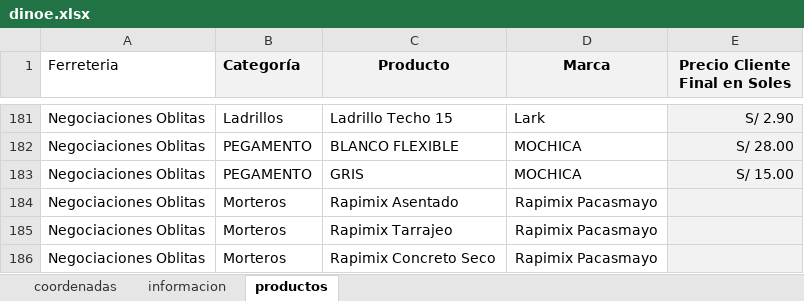
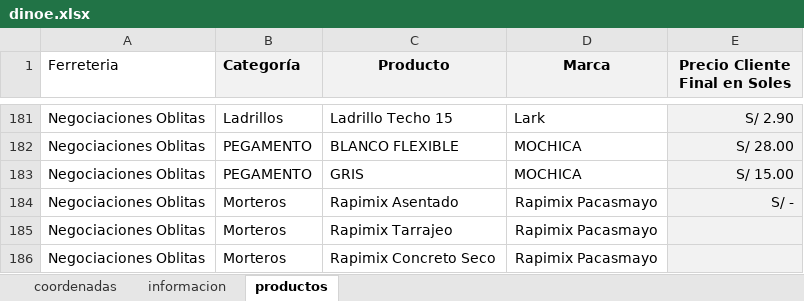
Before and after one commit to JuanC-L/dinoexpress, an Excel workbook: dinoe.xlsx, sheet productos, drawn as a sheet; only a part is shown, gaps mark what is left out; values as stored, in another font and other column widths than the file's, no borders; charts and pictures not drawn; the diff names each change by its address in the sheet, - before the commit and + after, or states it on an @@ line.

Commit message:
Actualización automática de dinoe.xlsx desde Google Drive

```diff
--- a/dinoe.xlsx (sheet productos)
+++ b/dinoe.xlsx (sheet productos)
-E184 (Precio Cliente Final en Soles): (empty)
+E184 (Precio Cliente Final en Soles): S/ -
```
